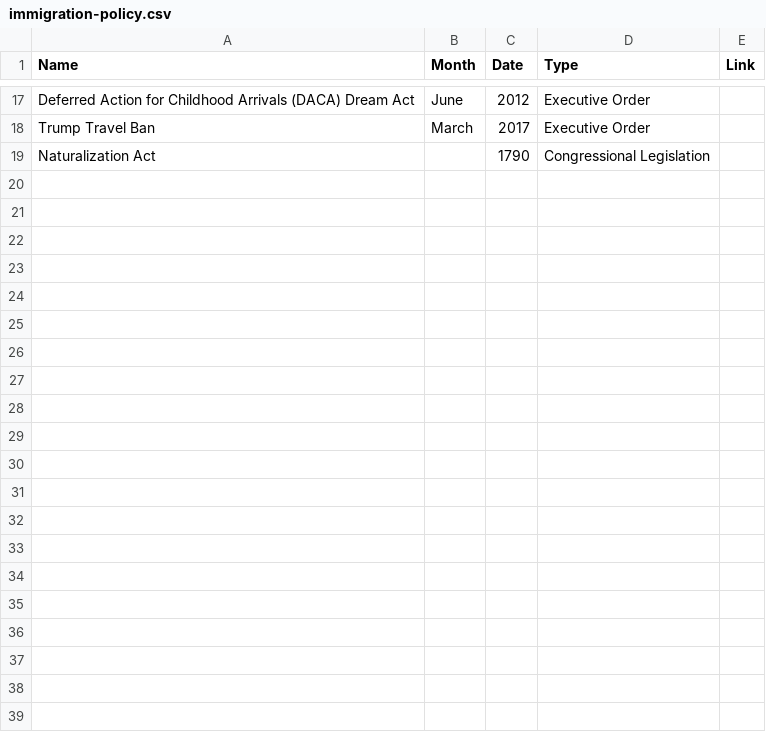
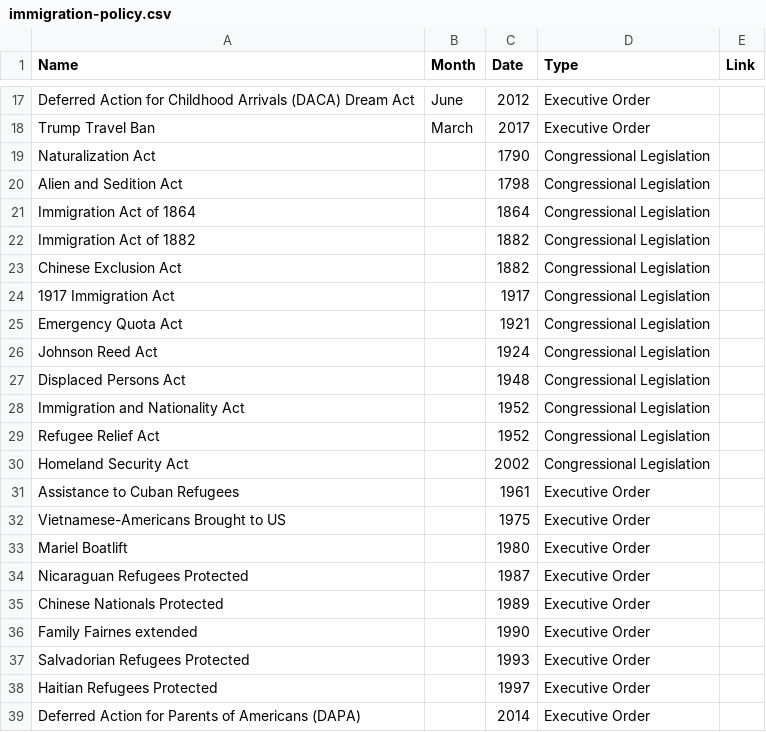
Before and after one commit to cetienn01/us-immigration-vis, a CSV file: data/immigration-policy.csv, drawn as a sheet; only a part is shown, gaps mark what is left out.

Commit message:
Updated immigration policy data

```diff
--- a/data/immigration-policy.csv
+++ b/data/immigration-policy.csv
@@ -19 +19,21 @@ Trump Travel Ban,March,2017,Executive Order,
 Naturalization Act,,1790,Congressional Legislation,
+Alien and Sedition Act,,1798,Congressional Legislation,
+Immigration Act of 1864,,1864,Congressional Legislation,
+Immigration Act of 1882,,1882,Congressional Legislation,
+Chinese Exclusion Act,,1882,Congressional Legislation,
+1917 Immigration Act,,1917,Congressional Legislation,
+Emergency Quota Act,,1921,Congressional Legislation,
+Johnson Reed Act,,1924,Congressional Legislation,
+Displaced Persons Act,,1948,Congressional Legislation,
+Immigration and Nationality Act,,1952,Congressional Legislation,
+Refugee Relief Act,,1952,Congressional Legislation,
+Homeland Security Act,,2002,Congressional Legislation,
+Assistance to Cuban Refugees,,1961,Executive Order,
+Vietnamese-Americans Brought to US,,1975,Executive Order,
+Mariel Boatlift,,1980,Executive Order,
+Nicaraguan Refugees Protected,,1987,Executive Order,
+Chinese Nationals Protected,,1989,Executive Order,
+Family Fairnes extended,,1990,Executive Order,
+Salvadorian Refugees Protected,,1993,Executive Order,
+Haitian Refugees Protected,,1997,Executive Order,
+Deferred Action for Parents of Americans (DAPA),,2014,Executive Order,
```
